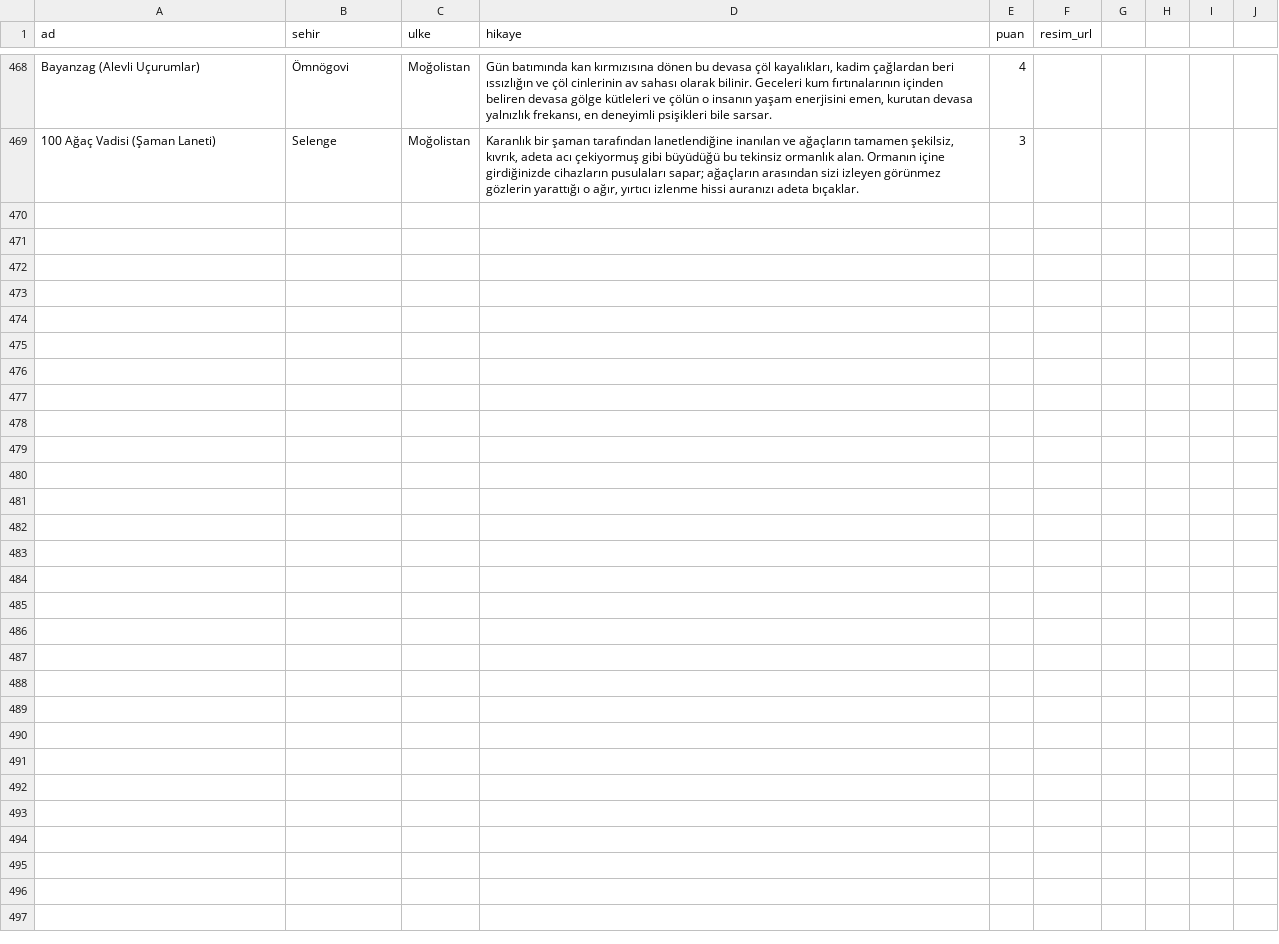
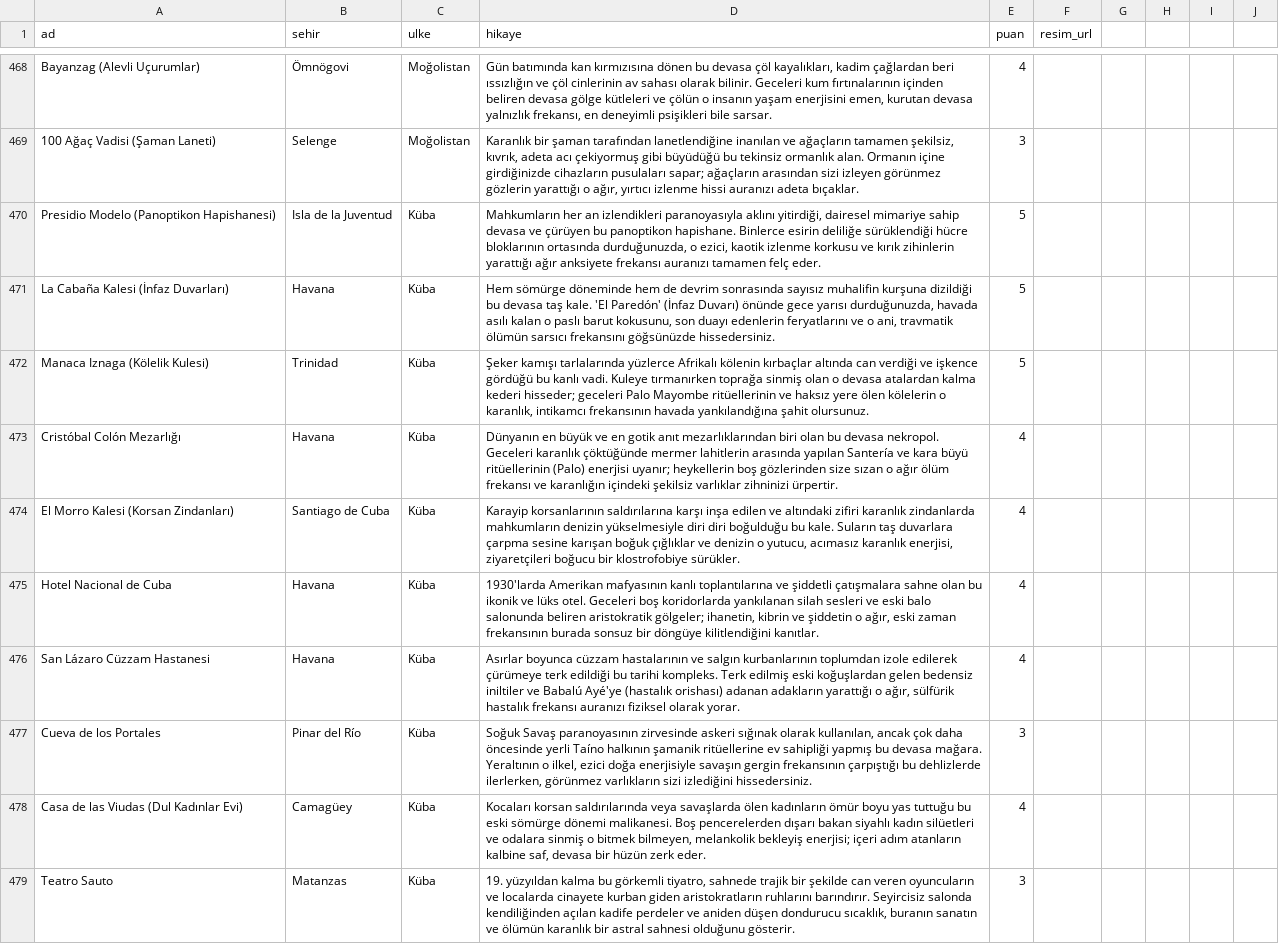
Before and after one commit to Tabirly/lanetli-yerler, a CSV file: perili_mekanlar.csv, drawn as a sheet; only a part is shown, gaps mark what is left out; the diff names each change by its address in the sheet, - before the commit and + after, or states it on an @@ line.

Commit message:
Add 10 Cuba locations

```diff
--- a/perili_mekanlar.csv
+++ b/perili_mekanlar.csv
+row 470: Presidio Modelo (Panoptikon Hapishanesi) | Isla de la Juventud | Küba | Mahkumların her an izlendikleri paranoyasıyla aklını yitirdiği, dairesel mimariye sahip devasa ve çürüyen bu panoptikon hapishane. Binlerce esirin deliliğe sürüklendiği hücre bloklarının ortasında durduğunuzda, o ezici, kaotik izlenme korkusu ve kırık zihinlerin yarattığı ağır anksiyete frekansı auranızı tamamen felç eder. | 5
+row 471: La Cabaña Kalesi (İnfaz Duvarları) | Havana | Küba | Hem sömürge döneminde hem de devrim sonrasında sayısız muhalifin kurşuna dizildiği bu devasa taş kale. 'El Paredón' (İnfaz Duvarı) önünde gece yarısı durduğunuzda, havada asılı kalan o paslı barut kokusunu, son duayı edenlerin feryatlarını ve o ani, travmatik ölümün sarsıcı frekansını göğsünüzde hissedersiniz. | 5
+row 472: Manaca Iznaga (Kölelik Kulesi) | Trinidad | Küba | Şeker kamışı tarlalarında yüzlerce Afrikalı kölenin kırbaçlar altında can verdiği ve işkence gördüğü bu kanlı vadi. Kuleye tırmanırken toprağa sinmiş olan o devasa atalardan kalma kederi hisseder; geceleri Palo Mayombe ritüellerinin ve haksız yere ölen kölelerin o karanlık, intikamcı frekansının havada yankılandığına şahit olursunuz. | 5
+row 473: Cristóbal Colón Mezarlığı | Havana | Küba | Dünyanın en büyük ve en gotik anıt mezarlıklarından biri olan bu devasa nekropol. Geceleri karanlık çöktüğünde mermer lahitlerin arasında yapılan Santería ve kara büyü ritüellerinin (Palo) enerjisi uyanır; heykellerin boş gözlerinden size sızan o ağır ölüm frekansı ve karanlığın içindeki şekilsiz varlıklar zihninizi ürpertir. | 4
+row 474: El Morro Kalesi (Korsan Zindanları) | Santiago de Cuba | Küba | Karayip korsanlarının saldırılarına karşı inşa edilen ve altındaki zifiri karanlık zindanlarda mahkumların denizin yükselmesiyle diri diri boğulduğu bu kale. Suların taş duvarlara çarpma sesine karışan boğuk çığlıklar ve denizin o yutucu, acımasız karanlık enerjisi, ziyaretçileri boğucu bir klostrofobiye sürükler. | 4
+row 475: Hotel Nacional de Cuba | Havana | Küba | 1930'larda Amerikan mafyasının kanlı toplantılarına ve şiddetli çatışmalara sahne olan bu ikonik ve lüks otel. Geceleri boş koridorlarda yankılanan silah sesleri ve eski balo salonunda beliren aristokratik gölgeler; ihanetin, kibrin ve şiddetin o ağır, eski zaman frekansının burada sonsuz bir döngüye kilitlendiğini kanıtlar. | 4
+row 476: San Lázaro Cüzzam Hastanesi | Havana | Küba | Asırlar boyunca cüzzam hastalarının ve salgın kurbanlarının toplumdan izole edilerek çürümeye terk edildiği bu tarihi kompleks. Terk edilmiş eski koğuşlardan gelen bedensiz iniltiler ve Babalú Ayé'ye (hastalık orishası) adanan adakların yarattığı o ağır, sülfürik hastalık frekansı auranızı fiziksel olarak yorar. | 4
+row 477: Cueva de los Portales | Pinar del Río | Küba | Soğuk Savaş paranoyasının zirvesinde askeri sığınak olarak kullanılan, ancak çok daha öncesinde yerli Taíno halkının şamanik ritüellerine ev sahipliği yapmış bu devasa mağara. Yeraltının o ilkel, ezici doğa enerjisiyle savaşın gergin frekansının çarpıştığı bu dehlizlerde ilerlerken, görünmez varlıkların sizi izlediğini hissedersiniz. | 3
+row 478: Casa de las Viudas (Dul Kadınlar Evi) | Camagüey | Küba | Kocaları korsan saldırılarında veya savaşlarda ölen kadınların ömür boyu yas tuttuğu bu eski sömürge dönemi malikanesi. Boş pencerelerden dışarı bakan siyahlı kadın silüetleri ve odalara sinmiş o bitmek bilmeyen, melankolik bekleyiş enerjisi; içeri adım atanların kalbine saf, devasa bir hüzün zerk eder. | 4
+row 479: Teatro Sauto | Matanzas | Küba | 19. yüzyıldan kalma bu görkemli tiyatro, sahnede trajik bir şekilde can veren oyuncuların ve localarda cinayete kurban giden aristokratların ruhlarını barındırır. Seyircisiz salonda kendiliğinden açılan kadife perdeler ve aniden düşen dondurucu sıcaklık, buranın sanatın ve ölümün karanlık bir astral sahnesi olduğunu gösterir. | 3
```
Also changed, not shown: 1 other file.
